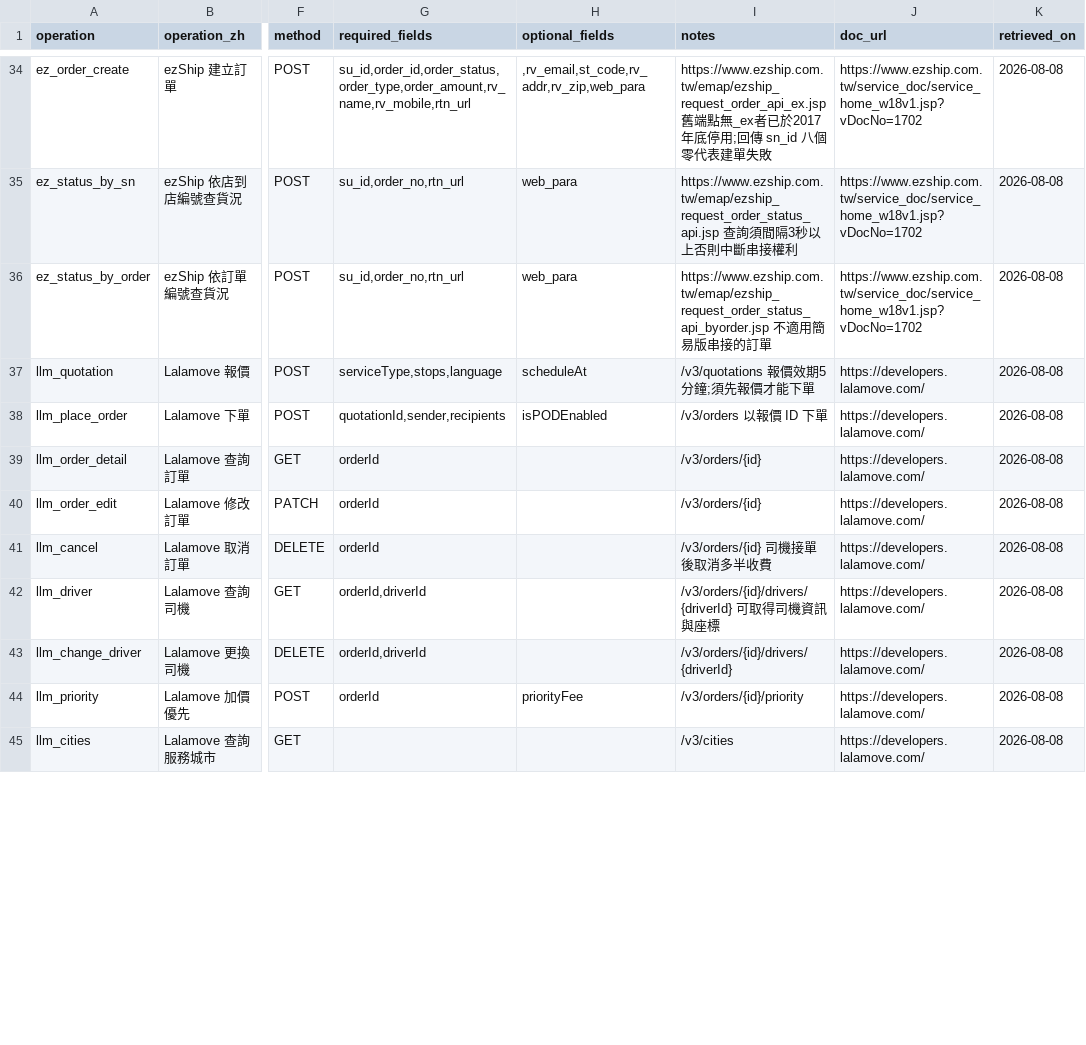
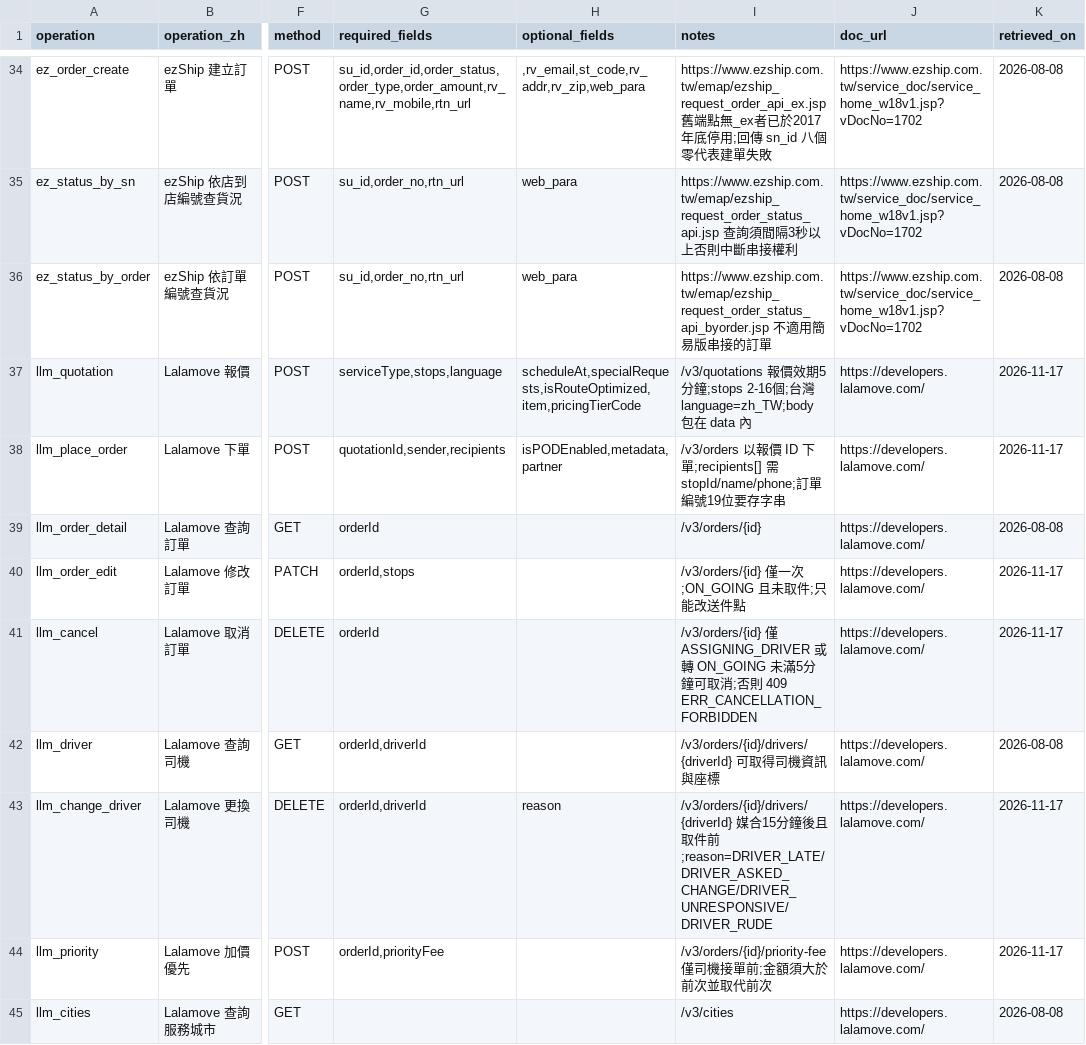
Before and after one commit to Moksa1123/taiwan-ecommerce-toolkit, a CSV file: taiwan-logistics/data/operations.csv, drawn as a sheet; only a part is shown, gaps mark what is left out; the diff covers the shown part only; the diff names each change by its address in the sheet, - before the commit and + after, or states it on an @@ line.

```diff
--- a/taiwan-logistics/data/operations.csv
+++ b/taiwan-logistics/data/operations.csv
-H37 (optional_fields): scheduleAt
+H37 (optional_fields): scheduleAt,specialRequests,isRouteOptimized,item,pricingTierCode
-I37 (notes): …期5分鐘;須先報價才能下單
+I37 (notes): …期5分鐘;stops 2-16個;台灣 language=zh_TW;body 包在 data 內
-K37:K38 (retrieved_on): 2026-08-08
+K37:K38 (retrieved_on): 2026-11-17
-H38 (optional_fields): isPODEnabled
+H38 (optional_fields): isPODEnabled,metadata,partner
-I38 (notes): /v3/orders 以報價 ID 下單
+I38 (notes): /v3/orders 以報價 ID 下單;recipients[] 需 stopId/name/phone;訂單編號19位要存字串
-G40 (required_fields): orderId
+G40 (required_fields): orderId,stops
-I40 (notes): /v3/orders/{id}
+I40 (notes): /v3/orders/{id} 僅一次;ON_GOING 且未取件;只能改送件點
-K40:K41 (retrieved_on): 2026-08-08
+K40:K41 (retrieved_on): 2026-11-17
-I41 (notes): /v3/orders/{id} 司機接單後取消多半收費
+I41 (notes): /v3/orders/{id} 僅 ASSIGNING_DRIVER 或轉 ON_GOING 未滿5分鐘可取消;否則 409 ERR_CANCELLATION_FORBIDDEN
-H43 (optional_fields): (empty)
+H43 (optional_fields): reason
-I43 (notes): /v3/orders/{id}/drivers/{driverId}
+I43 (notes): /v3/orders/{id}/drivers/{driverId} 媒合15分鐘後且取件前;reason=DRIVER_LATE/DRIVER_ASKED_CHANGE/DRIVER_UNRESPONSIVE/DRIVER_RUDE
-K43:K44 (retrieved_on): 2026-08-08
+K43:K44 (retrieved_on): 2026-11-17
-G44 (required_fields): orderId
+G44 (required_fields): orderId,priorityFee
-H44 (optional_fields): priorityFee
+H44 (optional_fields): (empty)
-I44 (notes): /v3/orders/{id}/priority
+I44 (notes): /v3/orders/{id}/priority-fee 僅司機接單前;金額須大於前次並取代前次
```
Also changed, not shown: 2 added rows and 15 edited cells elsewhere in this file, taiwan-logistics/data/field-mappings.csv, taiwan-logistics/data/logistics-types.csv, 8 other files.
